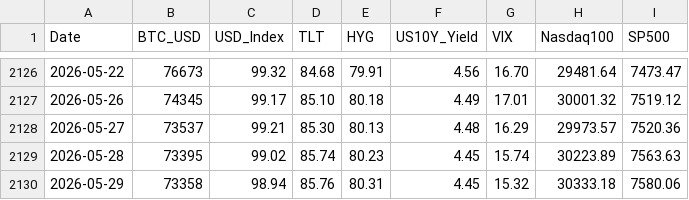
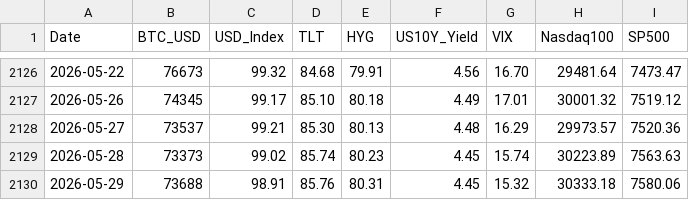
Before and after one commit to edwardchin811227/usmarket, a CSV file: data/8-factors.csv, drawn as a sheet; only a part is shown, gaps mark what is left out.

Commit message:
data: sync 8-factors 2026-05-30 22:42:18

```diff
--- a/data/8-factors.csv
+++ b/data/8-factors.csv
@@ -2128,3 +2128,3 @@ Date,BTC_USD,USD_Index,TLT,HYG,US10Y_Yield,VIX,Nasdaq100,SP500
 2026-05-27,73537,99.21,85.30,80.13,4.48,16.29,29973.57,7520.36
-2026-05-28,73395,99.02,85.74,80.23,4.45,15.74,30223.89,7563.63
-2026-05-29,73358,98.94,85.76,80.31,4.45,15.32,30333.18,7580.06
+2026-05-28,73373,99.02,85.74,80.23,4.45,15.74,30223.89,7563.63
+2026-05-29,73688,98.91,85.76,80.31,4.45,15.32,30333.18,7580.06
```
